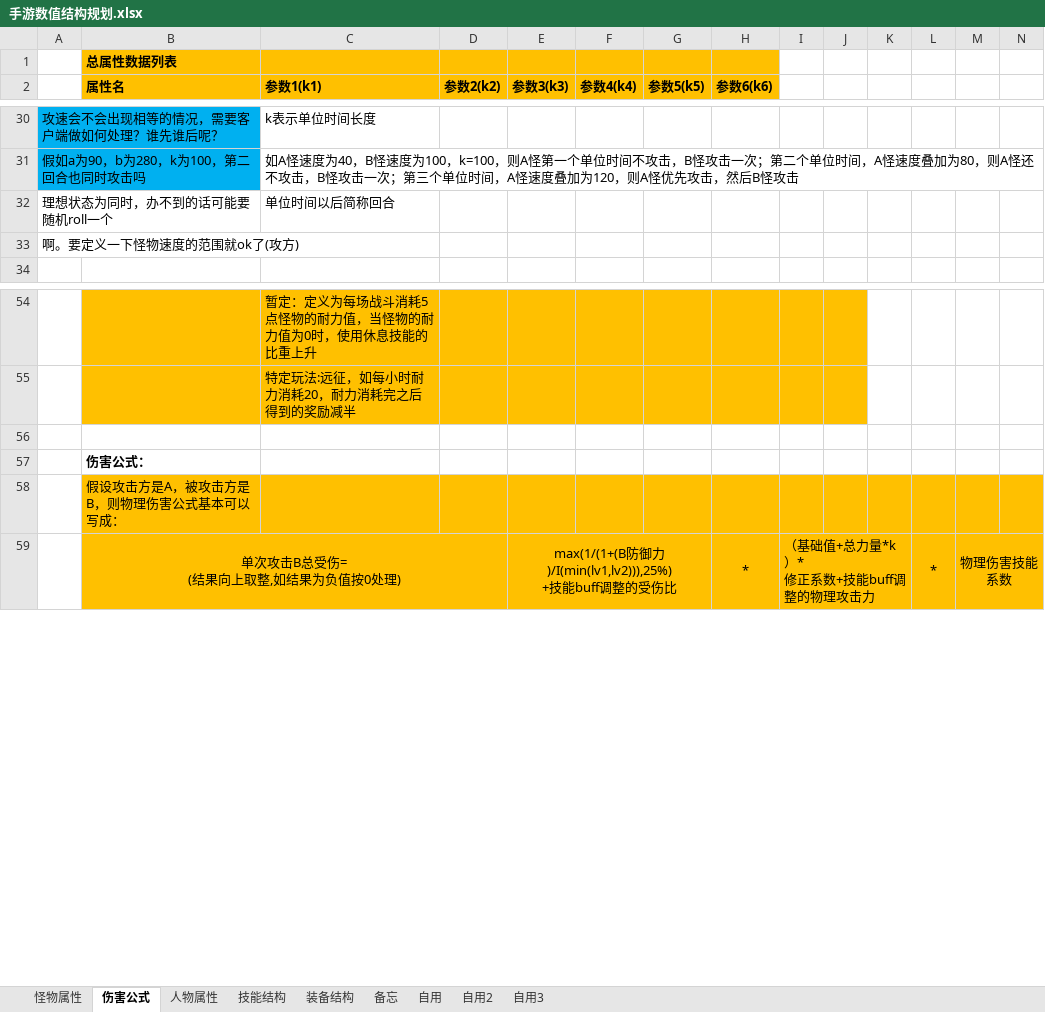
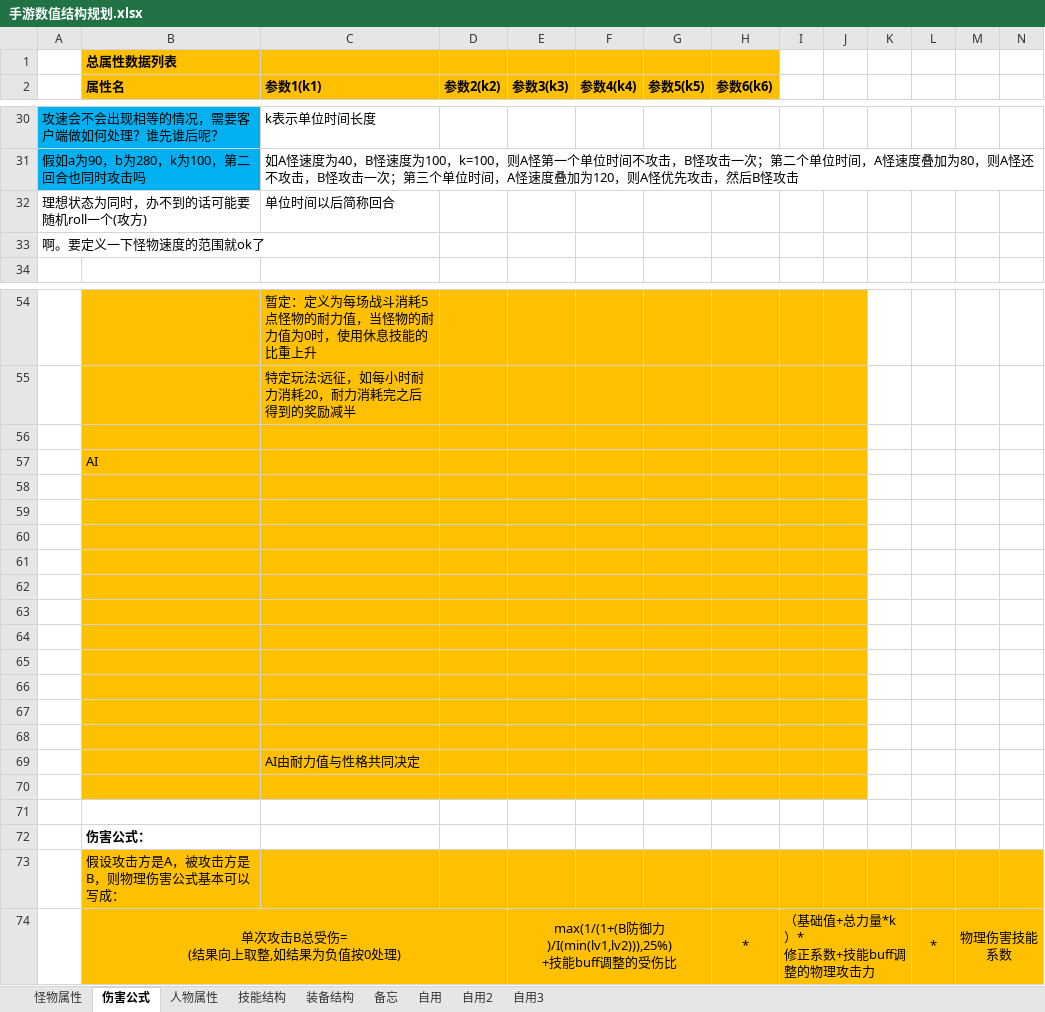
Before and after one commit to CHINA-LOONG/CurrentProject, an Excel workbook: gd/数值规划/手游数值结构规划.xlsx, sheet 伤害公式, drawn as a sheet; only a part is shown, gaps mark what is left out; values as stored, in another font and other column widths than the file's, no borders; charts and pictures not drawn; rows hold the shown columns only; the diff names each change by its address in the sheet, - before the commit and + after, or states it on an @@ line.

```diff
--- a/gd/数值规划/手游数值结构规划.xlsx (sheet 伤害公式)
+++ b/gd/数值规划/手游数值结构规划.xlsx (sheet 伤害公式)
-A32: 理想状态为同时，办不到的话可能要随机roll一个
+A32: 理想状态为同时，办不到的话可能要随机roll一个(攻方)
-A33: 啊。要定义一下怪物速度的范围就ok了(攻方)
+A33: 啊。要定义一下怪物速度的范围就ok了
+row 56: (empty)
+row 57:  | AI
+row 58: (empty)
+row 59: (empty)
+row 60: (empty)
+row 61: (empty)
+row 62: (empty)
+row 63: (empty)
+row 64: (empty)
+row 65: (empty)
+row 66: (empty)
+row 67: (empty)
+row 68: (empty)
+row 69:  |  | AI由耐力值与性格共同决定
+row 70: (empty)
```
Also changed, not shown: sheet 怪物属性, sheet 人物属性, sheet 备忘, sheet 装备结构, charts or pictures, gd/副本系统/副本结算文档.xlsx, 6 other files.
